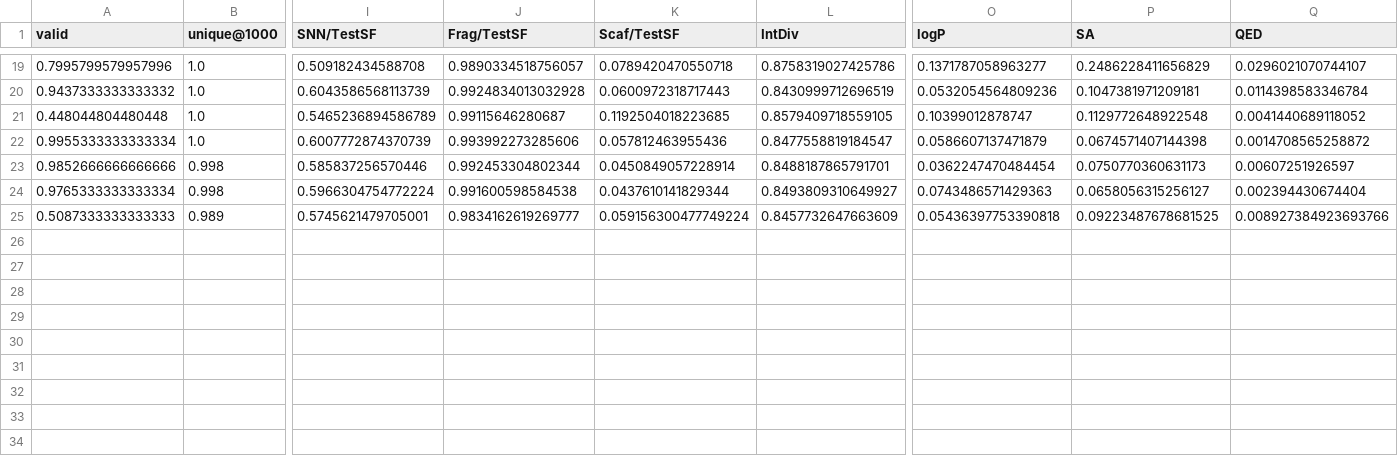
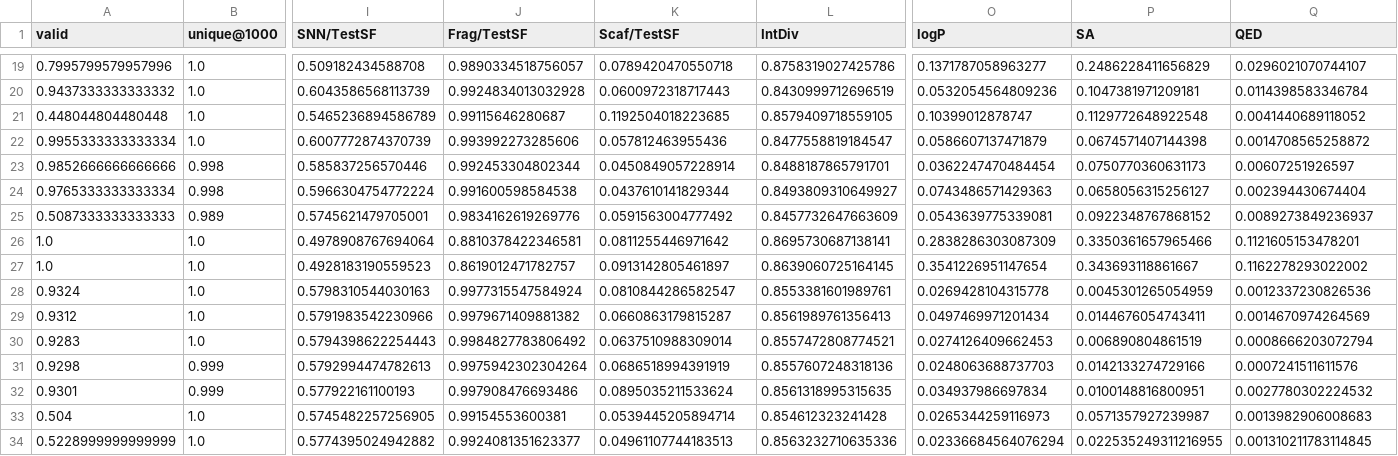
Before and after one commit to haaariiish/Guacamoliency, a CSV file: reports/data/BENCHMARK.csv, drawn as a sheet; only a part is shown, gaps mark what is left out; rows hold the shown columns only; the diff names each change by its address in the sheet, - before the commit and + after, or states it on an @@ line.

Commit message:
nouveaux benchmark ( et on stocke plus les modèles sinon ça va prednre trop de place pour rien )

```diff
--- a/reports/data/BENCHMARK.csv
+++ b/reports/data/BENCHMARK.csv
-J25 (Frag/TestSF): 0.9834162619269777
+J25 (Frag/TestSF): 0.9834162619269776
-K25 (Scaf/TestSF): 0.059156300477749224
+K25 (Scaf/TestSF): 0.0591563004777492
-O25 (logP): 0.05436397753390818
+O25 (logP): 0.0543639775339081
-P25 (SA): 0.09223487678681525
+P25 (SA): 0.0922348767868152
-Q25 (QED): 0.008927384923693766
+Q25 (QED): 0.0089273849236937
+row 26: 1.0 | 1.0 | 0.4978908767694064 | 0.8810378422346581 | 0.0811255446971642 | 0.8695730687138141 | 0.2838286303087309 | 0.3350361657965466 | 0.1121605153478201
+row 27: 1.0 | 1.0 | 0.4928183190559523 | 0.8619012471782757 | 0.0913142805461897 | 0.8639060725164145 | 0.3541226951147654 | 0.343693118861667 | 0.1162278293022002
+row 28: 0.9324 | 1.0 | 0.5798310544030163 | 0.9977315547584924 | 0.0810844286582547 | 0.8553381601989761 | 0.0269428104315778 | 0.0045301265054959 | 0.0012337230826536
+row 29: 0.9312 | 1.0 | 0.5791983542230966 | 0.9979671409881382 | 0.0660863179815287 | 0.8561989761356413 | 0.0497469971201434 | 0.0144676054743411 | 0.0014670974264569
+row 30: 0.9283 | 1.0 | 0.5794398622254443 | 0.9984827783806492 | 0.0637510988309014 | 0.8557472808774521 | 0.0274126409662453 | 0.006890804861519 | 0.0008666203072794
+row 31: 0.9298 | 0.999 | 0.5792994474782613 | 0.9975942302304264 | 0.0686518994391919 | 0.8557607248318136 | 0.0248063688737703 | 0.0142133274729166 | 0.0007241511611576
+row 32: 0.9301 | 0.999 | 0.577922161100193 | 0.997908476693486 | 0.0895035211533624 | 0.8561318995315635 | 0.034937986697834 | 0.0100148816800951 | 0.0027780302224532
+row 33: 0.504 | 1.0 | 0.5745482257256905 | 0.99154553600381 | 0.0539445205894714 | 0.854612323241428 | 0.0265344259116973 | 0.0571357927239987 | 0.0013982906008683
+row 34: 0.5228999999999999 | 1.0 | 0.5774395024942882 | 0.9924081351623377 | 0.04961107744183513 | 0.8563232710635336 | 0.02336684564076294 | 0.022535249311216955 | 0.001310211783114845
```
Also changed, not shown: 17 other files.
